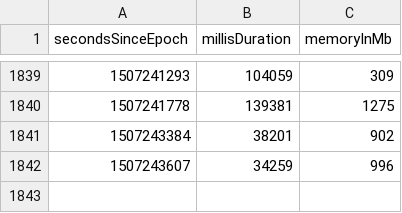
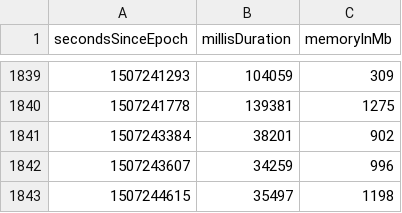
Before and after one commit to la3lma/rmatch, a CSV file: rmatch-tester/measurements/handle-the-wuthering-heights-corpus.csv, drawn as a sheet; only a part is shown, gaps mark what is left out.

Commit message:
Noe more benchmark

```diff
--- a/rmatch-tester/measurements/handle-the-wuthering-heights-corpus.csv
+++ b/rmatch-tester/measurements/handle-the-wuthering-heights-corpus.csv
@@ -1842 +1842,2 @@ secondsSinceEpoch, millisDuration, memoryInMb
 1507243607, 34259, 996
+1507244615, 35497, 1198
```
